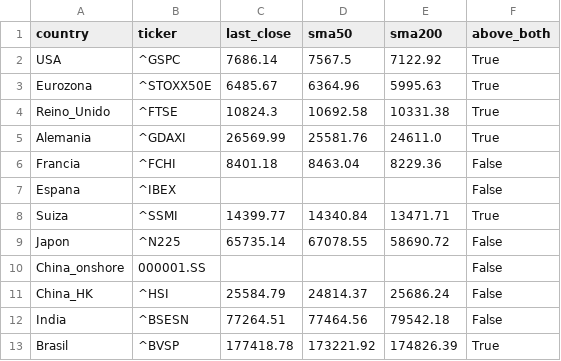
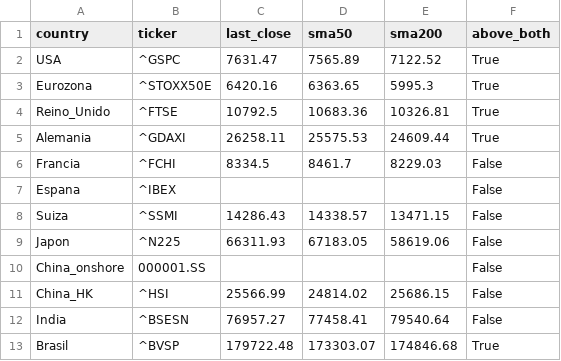
Before and after one commit to jesustmartinezperez-cmyk/-breadth-proxy, a CSV file: data/detail_2026-09-01.csv, drawn as a sheet; only a part is shown; the diff covers the shown part only.

```diff
--- a/data/detail_2026-09-01.csv
+++ b/data/detail_2026-09-01.csv
@@ -1,13 +1,13 @@
 country,ticker,last_close,sma50,sma200,above_both
-USA,^GSPC,7686.14,7567.5,7122.92,True
-Eurozona,^STOXX50E,6485.67,6364.96,5995.63,True
-Reino_Unido,^FTSE,10824.3,10692.58,10331.38,True
-Alemania,^GDAXI,26569.99,25581.76,24611.0,True
-Francia,^FCHI,8401.18,8463.04,8229.36,False
+USA,^GSPC,7631.47,7565.89,7122.52,True
+Eurozona,^STOXX50E,6420.16,6363.65,5995.3,True
+Reino_Unido,^FTSE,10792.5,10683.36,10326.81,True
+Alemania,^GDAXI,26258.11,25575.53,24609.44,True
+Francia,^FCHI,8334.5,8461.7,8229.03,False
 Espana,^IBEX,,,,False
-Suiza,^SSMI,14399.77,14340.84,13471.71,True
-Japon,^N225,65735.14,67078.55,58690.72,False
+Suiza,^SSMI,14286.43,14338.57,13471.15,False
+Japon,^N225,66311.93,67183.05,58619.06,False
 China_onshore,000001.SS,,,,False
-China_HK,^HSI,25584.79,24814.37,25686.24,False
-India,^BSESN,77264.51,77464.56,79542.18,False
-Brasil,^BVSP,177418.78,173221.92,174826.39,True
+China_HK,^HSI,25566.99,24814.02,25686.15,False
+India,^BSESN,76957.27,77458.41,79540.64,False
+Brasil,^BVSP,179722.48,173303.07,174846.68,True
```
Also changed, not shown: 27 edited cells elsewhere in this file, 1 other file.
